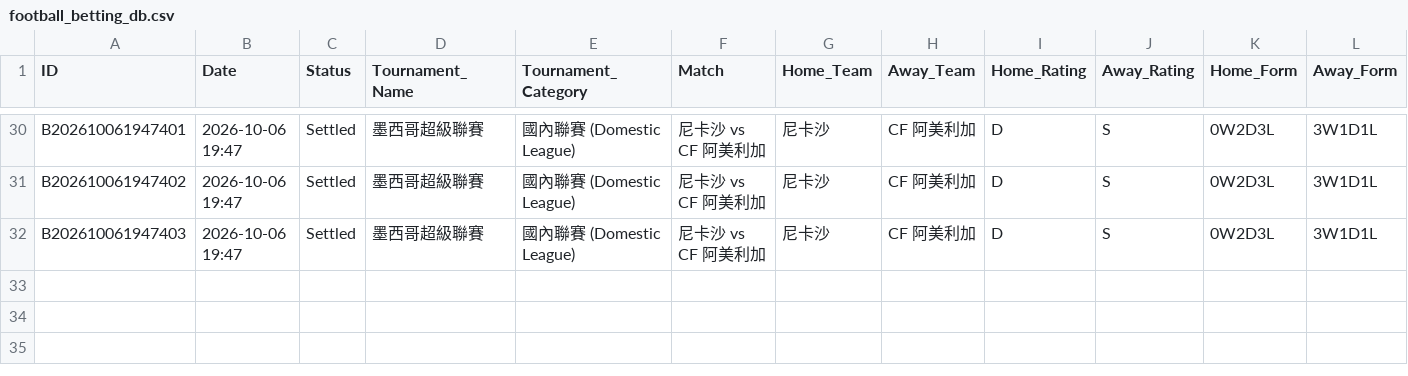
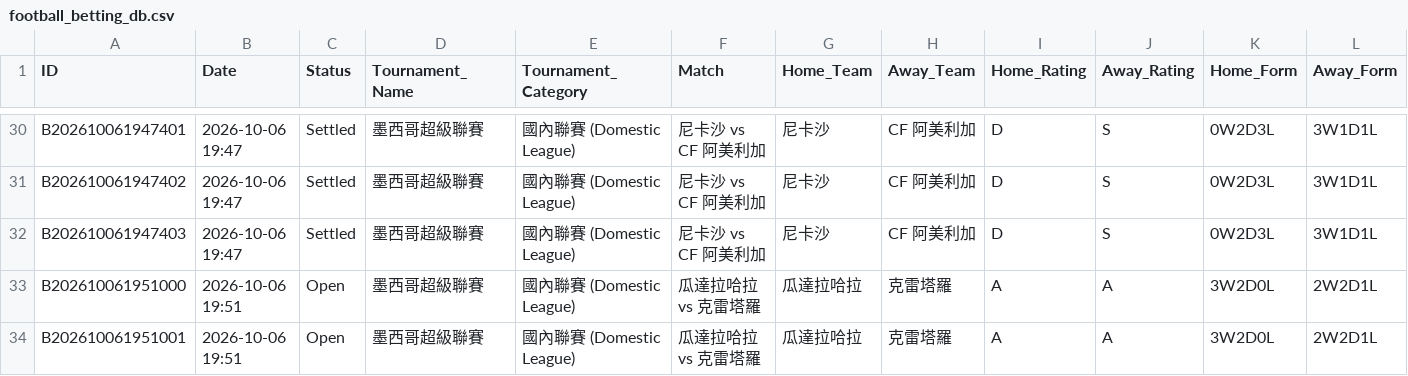
Before and after one commit to tipsme98/FB-app, a CSV file: football_betting_db.csv, drawn as a sheet; only a part is shown, gaps mark what is left out; rows hold the shown columns only; the diff names each change by its address in the sheet, - before the commit and + after, or states it on an @@ line.

Commit message:
Auto-update football_betting_db.csv via Streamlit App [2026-10-06 19:51:00]

```diff
--- a/football_betting_db.csv
+++ b/football_betting_db.csv
+row 33: B202610061951000 | 2026-10-06 19:51 | Open | 墨西哥超級聯賽 | 國內聯賽 (Domestic League) | 瓜達拉哈拉 vs 克雷塔羅 | 瓜達拉哈拉 | 克雷塔羅 | A | A | 3W2D0L | 2W2D1L
+row 34: B202610061951001 | 2026-10-06 19:51 | Open | 墨西哥超級聯賽 | 國內聯賽 (Domestic League) | 瓜達拉哈拉 vs 克雷塔羅 | 瓜達拉哈拉 | 克雷塔羅 | A | A | 3W2D0L | 2W2D1L
```
